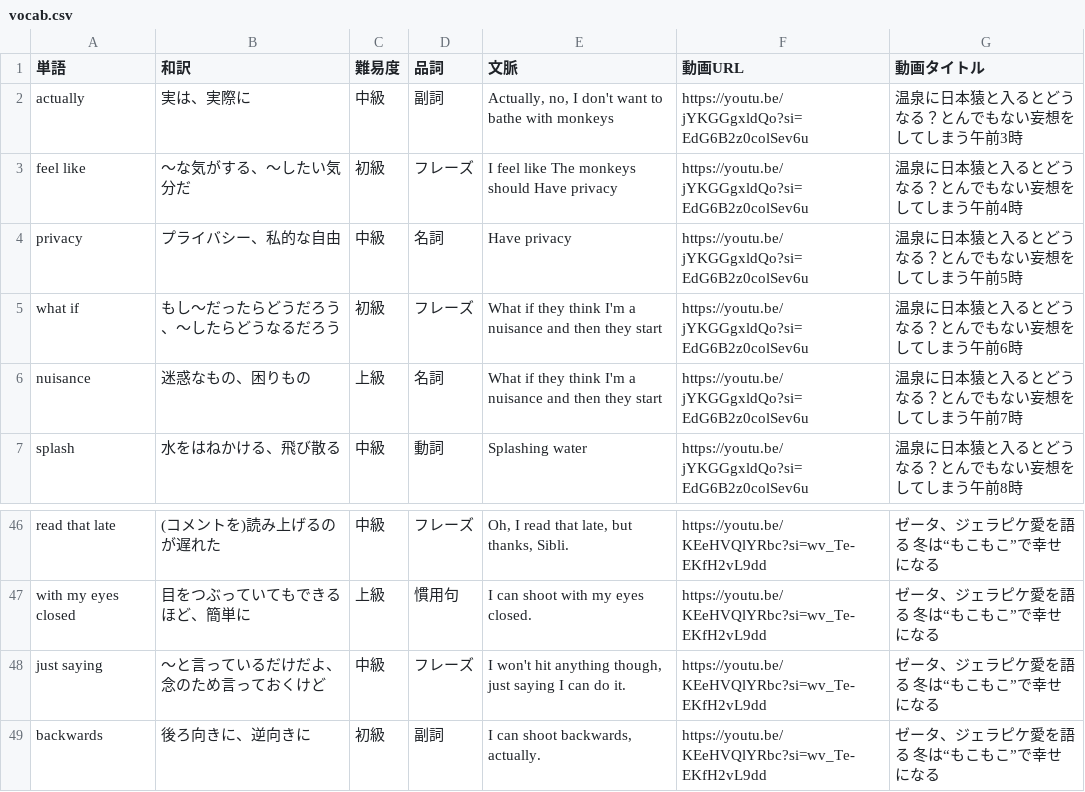
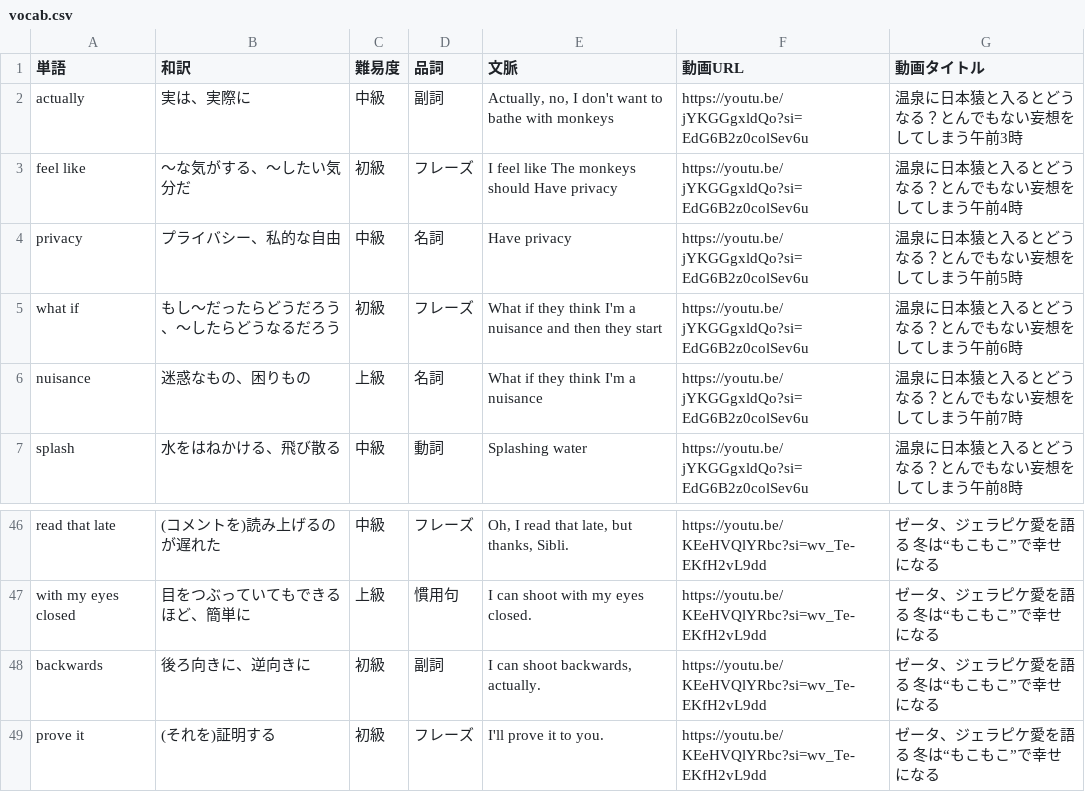
Before and after one commit to w-udagawa/vlingual-cards, a CSV file: public/vocab.csv, drawn as a sheet; only a part is shown, gaps mark what is left out; the shorter side is filled out with more unchanged rows.

Commit message:
Update vocab.csv

```diff
--- a/public/vocab.csv
+++ b/public/vocab.csv
@@ -5,3 +5,3 @@ privacy,プライバシー、私的な自由,中級,名詞,Have privacy,https://
 what if,もし～だったらどうだろう、～したらどうなるだろう,初級,フレーズ,What if they think I'm a nuisance and then they start,https://youtu.be/jYKGGgxldQo?si=EdG6B2z0colSev6u,温泉に日本猿と入るとどうなる？とんでもない妄想をしてしまう午前6時
-nuisance,迷惑なもの、困りもの,上級,名詞,What if they think I'm a nuisance and then they start,https://youtu.be/jYKGGgxldQo?si=EdG6B2z0colSev6u,温泉に日本猿と入るとどうなる？とんでもない妄想をしてしまう午前7時
+nuisance,迷惑なもの、困りもの,上級,名詞,What if they think I'm a nuisance,https://youtu.be/jYKGGgxldQo?si=EdG6B2z0colSev6u,温泉に日本猿と入るとどうなる？とんでもない妄想をしてしまう午前7時
 splash,水をはねかける、飛び散る,中級,動詞,Splashing water,https://youtu.be/jYKGGgxldQo?si=EdG6B2z0colSev6u,温泉に日本猿と入るとどうなる？とんでもない妄想をしてしまう午前8時
@@ -47,3 +47,2 @@ read that late,(コメントを)読み上げるのが遅れた,中級,フレー
 with my eyes closed,目をつぶっていてもできるほど、簡単に,上級,慣用句,I can shoot with my eyes closed.,https://youtu.be/KEeHVQlYRbc?si=wv_Te-EKfH2vL9dd,ゼータ、ジェラピケ愛を語る　冬は“もこもこ”で幸せになる
-just saying,～と言っているだけだよ、念のため言っておくけど,中級,フレーズ,"I won't hit anything though, just saying I can do it.",https://youtu.be/KEeHVQlYRbc?si=wv_Te-EKfH2vL9dd,ゼータ、ジェラピケ愛を語る　冬は“もこもこ”で幸せになる
 backwards,後ろ向きに、逆向きに,初級,副詞,"I can shoot backwards, actually.",https://youtu.be/KEeHVQlYRbc?si=wv_Te-EKfH2vL9dd,ゼータ、ジェラピケ愛を語る　冬は“もこもこ”で幸せになる
```
